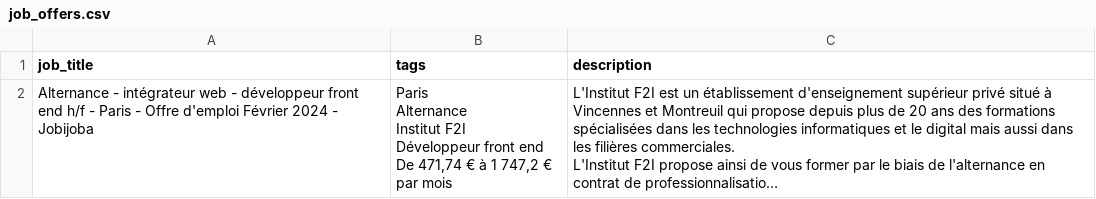
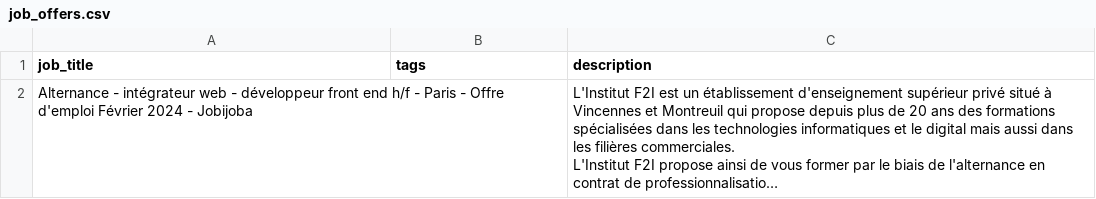
Before and after one commit to Farida-Ousmailou/Extract_data, a CSV file: job_offers.csv, drawn as a sheet; long unchanged cells end in …; ↵ is a line break in a cell; the diff names each change by its address in the sheet, - before the commit and + after, or states it on an @@ line.

```diff
--- a/job_offers.csv
+++ b/job_offers.csv
-B2 (tags): Paris ↵ Alternance ↵ Institut F2I ↵ Développeur front end ↵ De 471,74 € à 1 747,2 € par mois
+B2 (tags): (empty)
```
Also changed, not shown: 3 other files.
